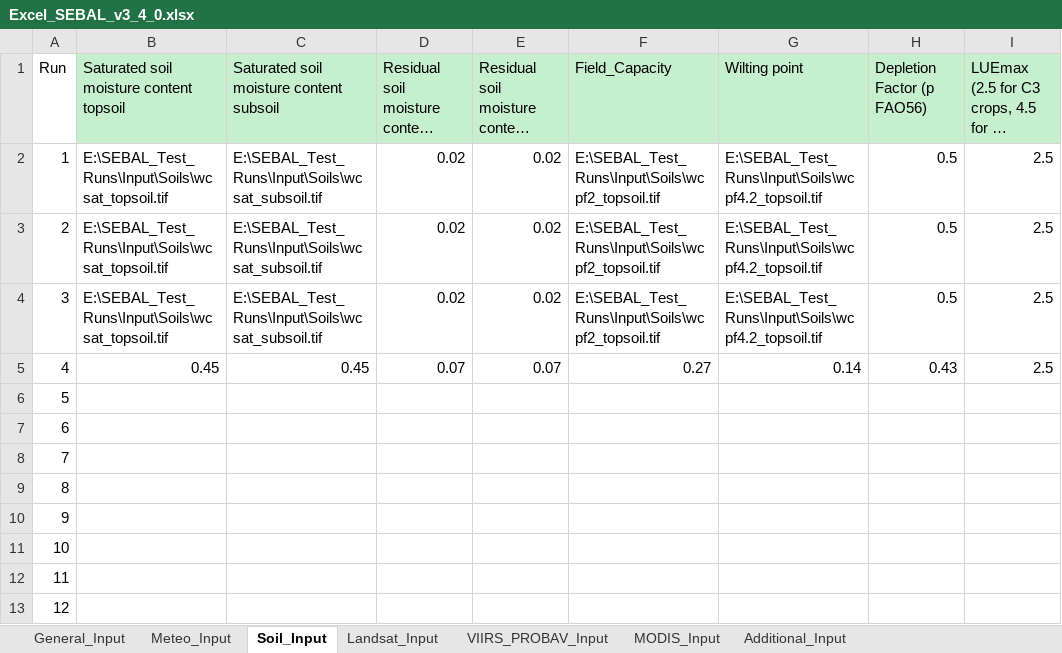
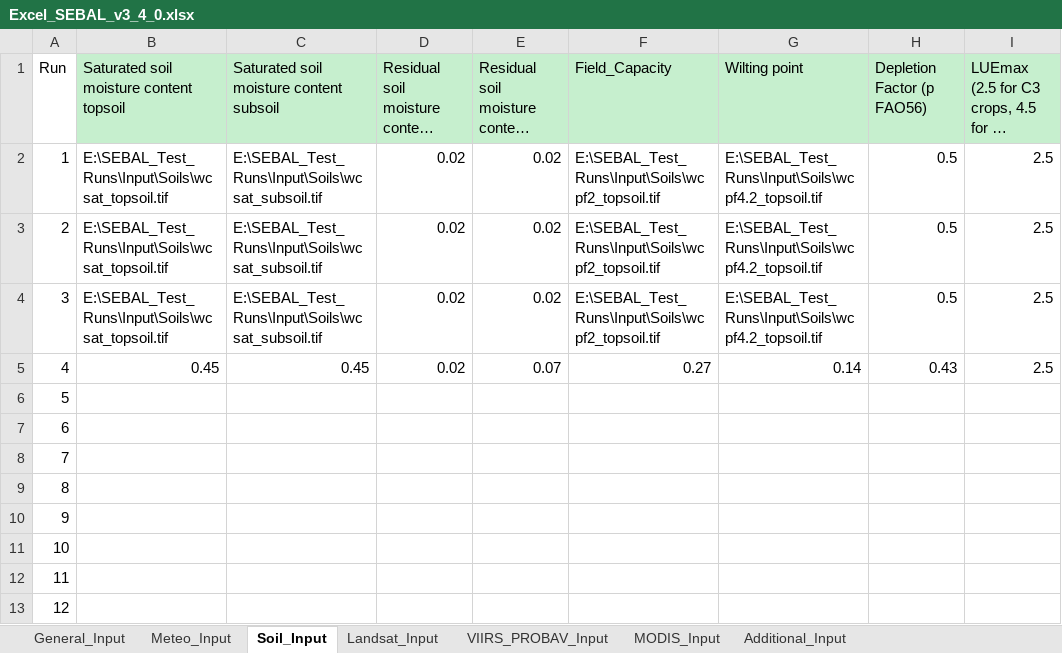
Before and after one commit to TimHessels/SEBAL, an Excel workbook: Excel_SEBAL_v3_4_0.xlsx, sheet Soil_Input, drawn as a sheet; only a part is shown; long unchanged cells end in …; values as stored, in another font and other column widths than the file's, no borders; the diff names each change by its address in the sheet, - before the commit and + after, or states it on an @@ line.

```diff
--- a/Excel_SEBAL_v3_4_0.xlsx (sheet Soil_Input)
+++ b/Excel_SEBAL_v3_4_0.xlsx (sheet Soil_Input)
-D5: 0.07
+D5: 0.02
```
Also changed, not shown: sheet Meteo_Input, 3 other files.
